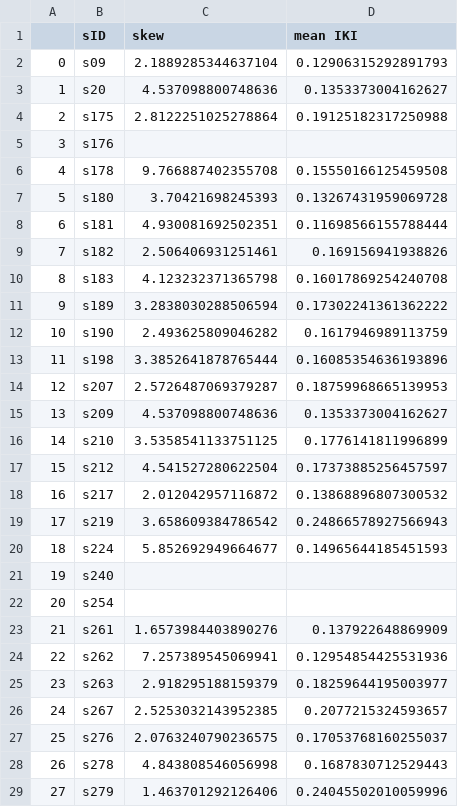
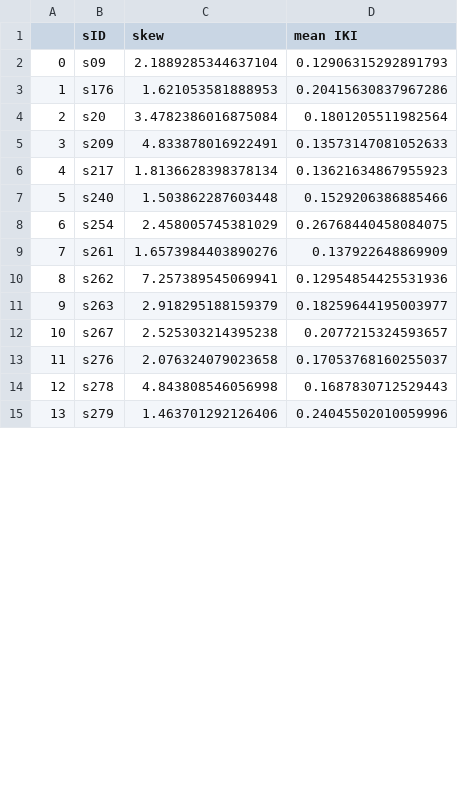
Before and after one commit to rruopp/typingexp, a CSV file: typing_task_analysis/skew_df.csv, drawn as a sheet; only a part is shown; removed rows and columns are numbered as before the commit, all else as after; the diff covers the shown part only; the diff names each change by its address in the sheet, - before the commit and + after, or states it on an @@ line.

Commit message:
started turbo typing analysis

```diff
--- a/typing_task_analysis/skew_df.csv
+++ b/typing_task_analysis/skew_df.csv
-row 3: 1 | s20 | 4.537098800748636 | 0.1353373004162627
-row 4: 2 | s175 | 2.8122251025278864 | 0.19125182317250988
@@ column A renumbered between rows 3 and 18 @@
-C3 (skew): (empty)
+C3 (skew): 1.621053581888953
-D3 (mean IKI): (empty)
+D3 (mean IKI): 0.20415630837967286
-row 6: 4 | s178 | 9.766887402355708 | 0.15550166125459508
-row 7: 5 | s180 | 3.70421698245393 | 0.13267431959069728
-row 8: 6 | s181 | 4.930081692502351 | 0.11698566155788444
-row 9: 7 | s182 | 2.506406931251461 | 0.169156941938826
-row 10: 8 | s183 | 4.123232371365798 | 0.16017869254240708
-row 11: 9 | s189 | 3.2838030288506594 | 0.17302241361362222
-row 12: 10 | s190 | 2.493625809046282 | 0.1617946989113759
-row 13: 11 | s198 | 3.3852641878765444 | 0.16085354636193896
-row 14: 12 | s207 | 2.5726487069379287 | 0.18759968665139953
+row 4: 2 | s20 | 3.4782386016875084 | 0.1801205511982564
-C5 (skew): 4.537098800748636
+C5 (skew): 4.833878016922491
-D5 (mean IKI): 0.1353373004162627
+D5 (mean IKI): 0.13573147081052633
-row 16: 14 | s210 | 3.5358541133751125 | 0.1776141811996899
-row 17: 15 | s212 | 4.541527280622504 | 0.17373885256457597
-C6 (skew): 2.012042957116872
+C6 (skew): 1.8136628398378134
-D6 (mean IKI): 0.13868896807300532
+D6 (mean IKI): 0.13621634867955923
-row 19: 17 | s219 | 3.658609384786542 | 0.24866578927566943
-row 20: 18 | s224 | 5.852692949664677 | 0.14965644185451593
-C7 (skew): (empty)
+C7 (skew): 1.503862287603448
-D7 (mean IKI): (empty)
+D7 (mean IKI): 0.1529206386885466
-C8 (skew): (empty)
+C8 (skew): 2.458005745381029
-D8 (mean IKI): (empty)
+D8 (mean IKI): 0.26768440458084075
-C12 (skew): 2.5253032143952385
+C12 (skew): 2.525303214395238
-C13 (skew): 2.0763240790236575
+C13 (skew): 2.076324079023658
```
Also changed, not shown: 4 added rows and 1 edited cell elsewhere in this file, 33 other files.
